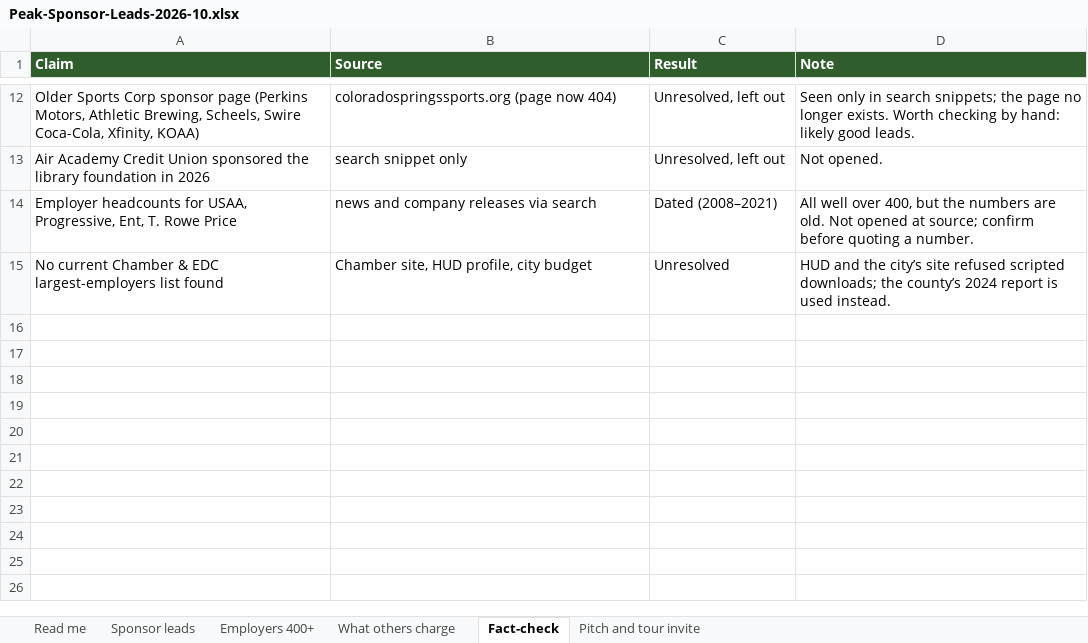
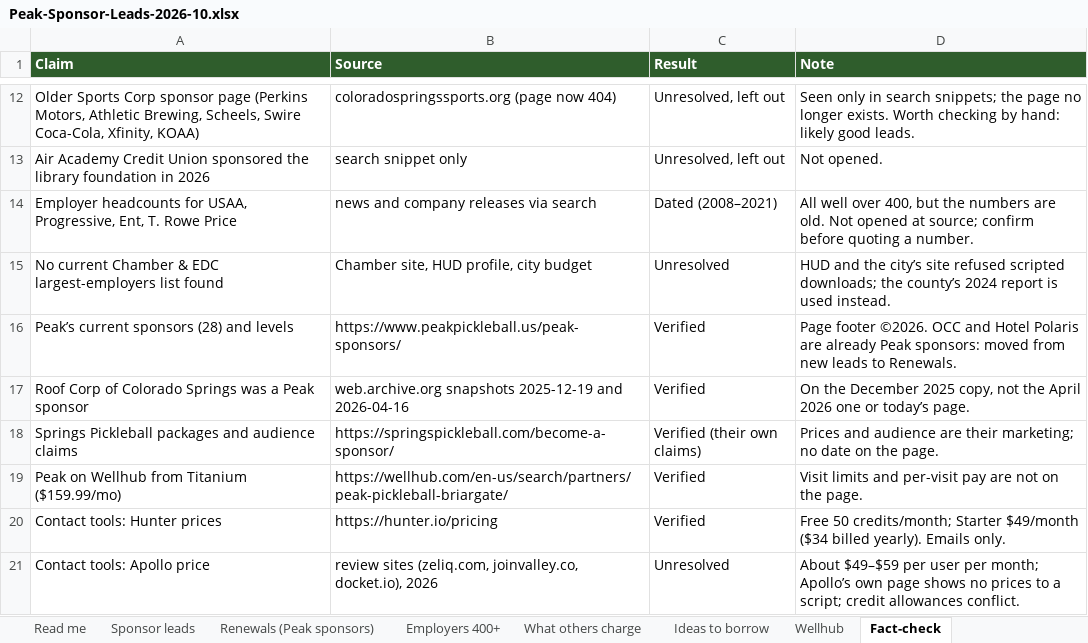
Before and after one commit to traversePlatforms/workspace, an Excel workbook: matthew/peak-pickleball-sponsorship/Peak-Sponsor-Leads-2026-10.xlsx, sheet Fact-check, drawn as a sheet; only a part is shown, gaps mark what is left out; values as stored, in another font and other column widths than the file's, no borders; the diff names each change by its address in the sheet, - before the commit and + after, or states it on an @@ line.

```diff
--- a/matthew/peak-pickleball-sponsorship/Peak-Sponsor-Leads-2026-10.xlsx (sheet Fact-check)
+++ b/matthew/peak-pickleball-sponsorship/Peak-Sponsor-Leads-2026-10.xlsx (sheet Fact-check)
+sheet tab: Renewals (Peak sponsors)
+sheet tab: Ideas to borrow
+sheet tab: Wellhub
+row 16: Peak’s current sponsors (28) and levels | https://www.peakpickleball.us/peak-sponsors/ | Verified | Page footer ©2026. OCC and Hotel Polaris are already Peak sponsors: moved from new leads to Renewals.
+row 17: Roof Corp of Colorado Springs was a Peak sponsor | web.archive.org snapshots 2025-12-19 and 2026-04-16 | Verified | On the December 2025 copy, not the April 2026 one or today’s page.
+row 18: Springs Pickleball packages and audience claims | https://springspickleball.com/become-a-sponsor/ | Verified (their own claims) | Prices and audience are their marketing; no date on the page.
+row 19: Peak on Wellhub from Titanium ($159.99/mo) | https://wellhub.com/en-us/search/partners/peak-pickleball-briargate/ | Verified | Visit limits and per-visit pay are not on the page.
+row 20: Contact tools: Hunter prices | https://hunter.io/pricing | Verified | Free 50 credits/month; Starter $49/month ($34 billed yearly). Emails only.
+row 21: Contact tools: Apollo price | review sites (zeliq.com, joinvalley.co, docket.io), 2026 | Unresolved | About $49–$59 per user per month; Apollo’s own page shows no prices to a script; credit allowances conflict.
```
Also changed, not shown: sheet Sponsor leads, sheet What others charge, sheet Read me, 3 other files.
